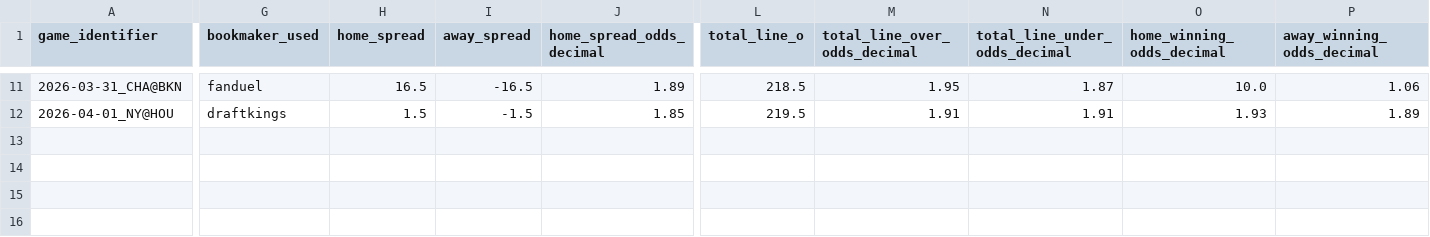
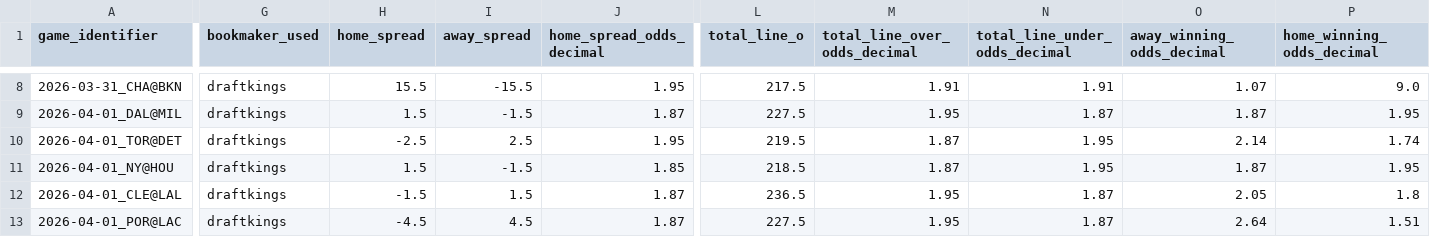
Before and after one commit to iampreetdave-work/basketball-NBA, a CSV file: upcoming_nba_draftkings_odds.csv, drawn as a sheet; only a part is shown, gaps mark what is left out; removed rows and columns are numbered as before the commit, all else as after; rows hold the shown columns only; the diff covers the shown part only; the diff names each change by its address in the sheet, - before the commit and + after, or states it on an @@ line.

```diff
--- a/upcoming_nba_draftkings_odds.csv
+++ b/upcoming_nba_draftkings_odds.csv
-column O (home_winning_odds_decimal), rows 11-12: 10.0 | 1.93
+column P (home_winning_odds_decimal), row 8: 9.0; row 11: 1.95
-G8 (bookmaker_used): fanduel
+G8 (bookmaker_used): draftkings
-H8 (home_spread): 16.5
+H8 (home_spread): 15.5
-I8 (away_spread): -16.5
+I8 (away_spread): -15.5
-J8 (home_spread_odds_decimal): 1.89
+J8 (home_spread_odds_decimal): 1.95
-L8 (total_line_o): 218.5
+L8 (total_line_o): 217.5
-M8 (total_line_over_odds_decimal): 1.95
+M8 (total_line_over_odds_decimal): 1.91
-N8 (total_line_under_odds_decimal): 1.87
+N8 (total_line_under_odds_decimal): 1.91
-O8 (away_winning_odds_decimal): 1.06
+O8 (away_winning_odds_decimal): 1.07
+row 9: 2026-04-01_DAL@MIL | draftkings | 1.5 | -1.5 | 1.87 | 227.5 | 1.95 | 1.87 | 1.87 | 1.95
+row 10: 2026-04-01_TOR@DET | draftkings | -2.5 | 2.5 | 1.95 | 219.5 | 1.87 | 1.95 | 2.14 | 1.74
-L11 (total_line_o): 219.5
+L11 (total_line_o): 218.5
-M11 (total_line_over_odds_decimal): 1.91
+M11 (total_line_over_odds_decimal): 1.87
-N11 (total_line_under_odds_decimal): 1.91
+N11 (total_line_under_odds_decimal): 1.95
-O11 (away_winning_odds_decimal): 1.89
+O11 (away_winning_odds_decimal): 1.87
+row 12: 2026-04-01_CLE@LAL | draftkings | -1.5 | 1.5 | 1.87 | 236.5 | 1.95 | 1.87 | 2.05 | 1.8
+row 13: 2026-04-01_POR@LAC | draftkings | -4.5 | 4.5 | 1.87 | 227.5 | 1.95 | 1.87 | 2.64 | 1.51
```
Also changed, not shown: 3 removed rows and 54 edited cells elsewhere in this file, Future.csv, NBA_PREDICTIONS_ML.csv, 1 other file.
